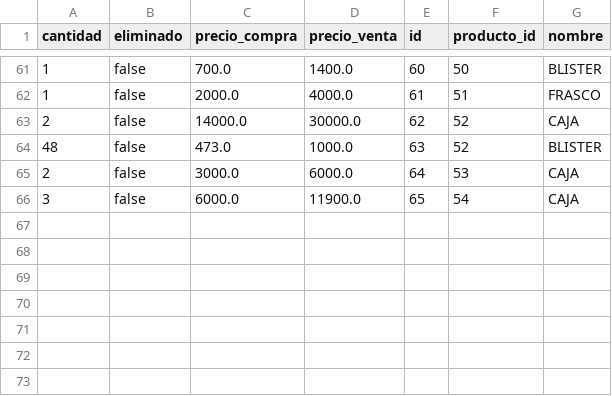
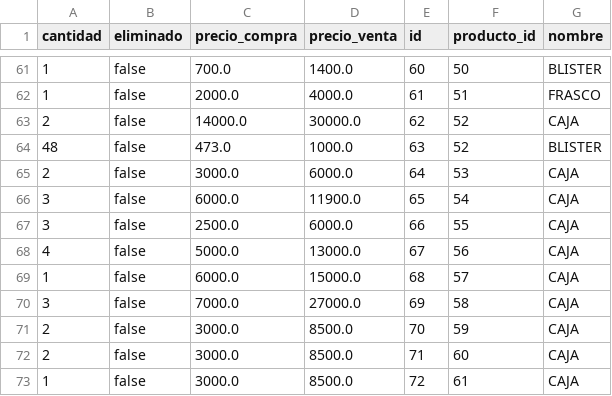
Before and after one commit to AariazP/drogueria1-backup, a CSV file: forma_venta.csv, drawn as a sheet; only a part is shown, gaps mark what is left out; the diff names each change by its address in the sheet, - before the commit and + after, or states it on an @@ line.

Commit message:
Backup de todas las tablas 2025-03-12

```diff
--- a/forma_venta.csv
+++ b/forma_venta.csv
+row 67: 3 | false | 2500.0 | 6000.0 | 66 | 55 | CAJA
+row 68: 4 | false | 5000.0 | 13000.0 | 67 | 56 | CAJA
+row 69: 1 | false | 6000.0 | 15000.0 | 68 | 57 | CAJA
+row 70: 3 | false | 7000.0 | 27000.0 | 69 | 58 | CAJA
+row 71: 2 | false | 3000.0 | 8500.0 | 70 | 59 | CAJA
+row 72: 2 | false | 3000.0 | 8500.0 | 71 | 60 | CAJA
+row 73: 1 | false | 3000.0 | 8500.0 | 72 | 61 | CAJA
```
